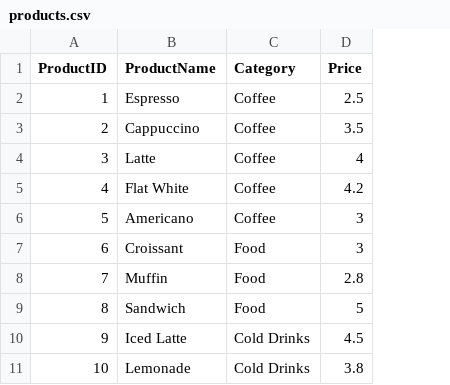
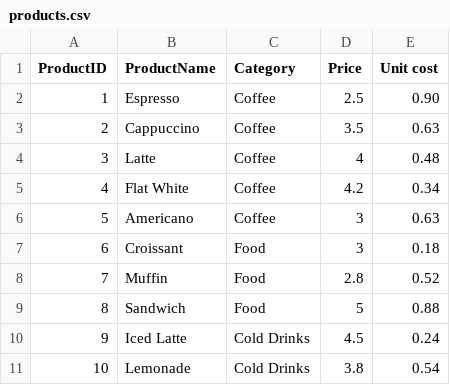
Before and after one commit to cccostache95/PBI-Portfolio, a CSV file: Demo 1/products.csv, drawn as a sheet; the diff names each change by its address in the sheet, - before the commit and + after, or states it on an @@ line.

```diff
--- a/Demo 1/products.csv
+++ b/Demo 1/products.csv
+column E (Unit cost), rows 2-11: 0.90 | 0.63 | 0.48 | 0.34 | 0.63 | 0.18 | 0.52 | 0.88 | 0.24 | 0.54
```
Also changed, not shown: 1 other file.
